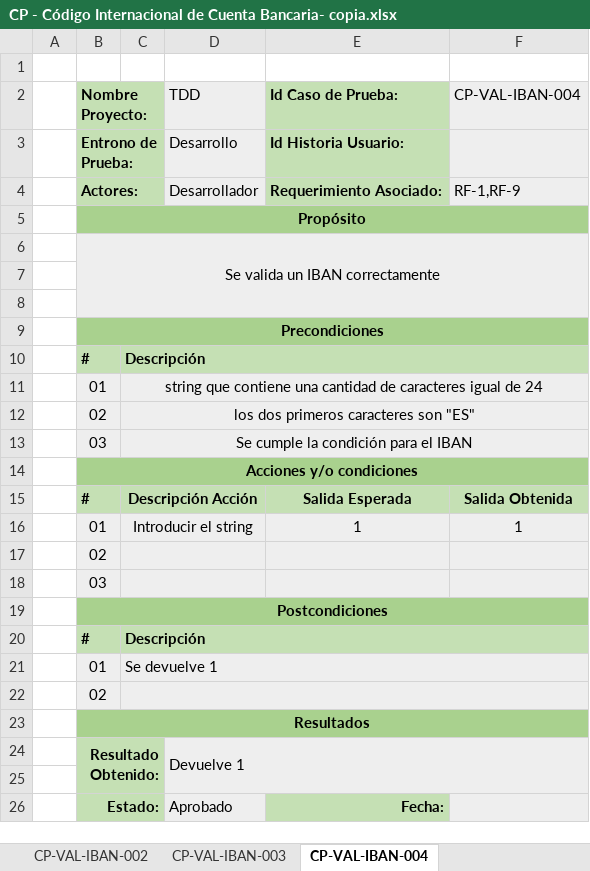
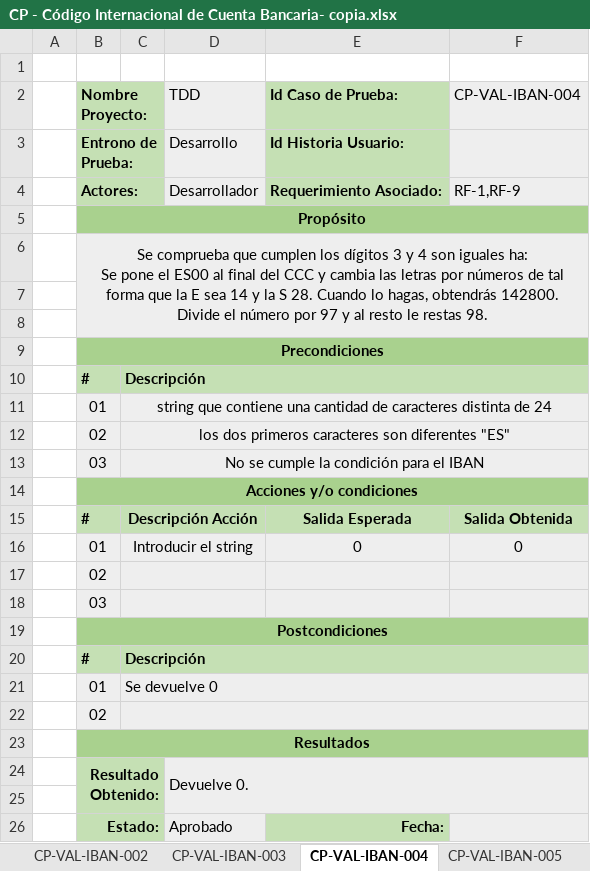
Before and after one commit to Adripy/TDD-ACB-JGA, an Excel workbook: docs/CasosPrueba - Validación/CP - Código Internacional de Cuenta Bancaria- copia.xlsx, sheet CP-VAL-IBAN-004, drawn as a sheet; values as stored, in another font and other column widths than the file's, no borders; conditional formats not drawn; ↵ is a line break in a cell; the diff names each change by its address in the sheet, - before the commit and + after, or states it on an @@ line.

```diff
--- a/docs/CasosPrueba - Validación/CP - Código Internacional de Cuenta Bancaria- copia.xlsx (sheet CP-VAL-IBAN-004)
+++ b/docs/CasosPrueba - Validación/CP - Código Internacional de Cuenta Bancaria- copia.xlsx (sheet CP-VAL-IBAN-004)
+sheet tab: CP-VAL-IBAN-005
-B6 (Nombre Proyecto:): Se valida un IBAN correctamente
+B6 (Nombre Proyecto:): Se comprueba que cumplen los dígitos 3 y 4 son iguales ha: ↵ Se pone el ES00 al final del CCC y cambia las letras por números de tal forma que la E sea 14 y la S 28. Cuando lo hagas, obtendrás 142800. ↵ Divide el número por 97 y al resto le restas 98.
-C11: …de caracteres igual de 24
+C11: …de caracteres distinta de 24
-C12: los dos primeros caracteres son "ES"
+C12: los dos primeros caracteres son diferentes "ES"
-C13: Se cumple la condición para el IBAN
+C13: No se cumple la condición para el IBAN
-E16 (Id Caso de Prueba:): 1
+E16 (Id Caso de Prueba:): 0
-F16 (CP-VAL-IBAN-004): 1
+F16 (CP-VAL-IBAN-004): 0
-C21: Se devuelve 1
+C21: Se devuelve 0
-D24 (TDD): Devuelve 1
+D24 (TDD): Devuelve 0.
```
Also changed, not shown: sheet CP-VAL-IBAN-003, docs/CasosPrueba - Validación/CP - Código Cuenta Cliente.xlsx, 1 other file.
